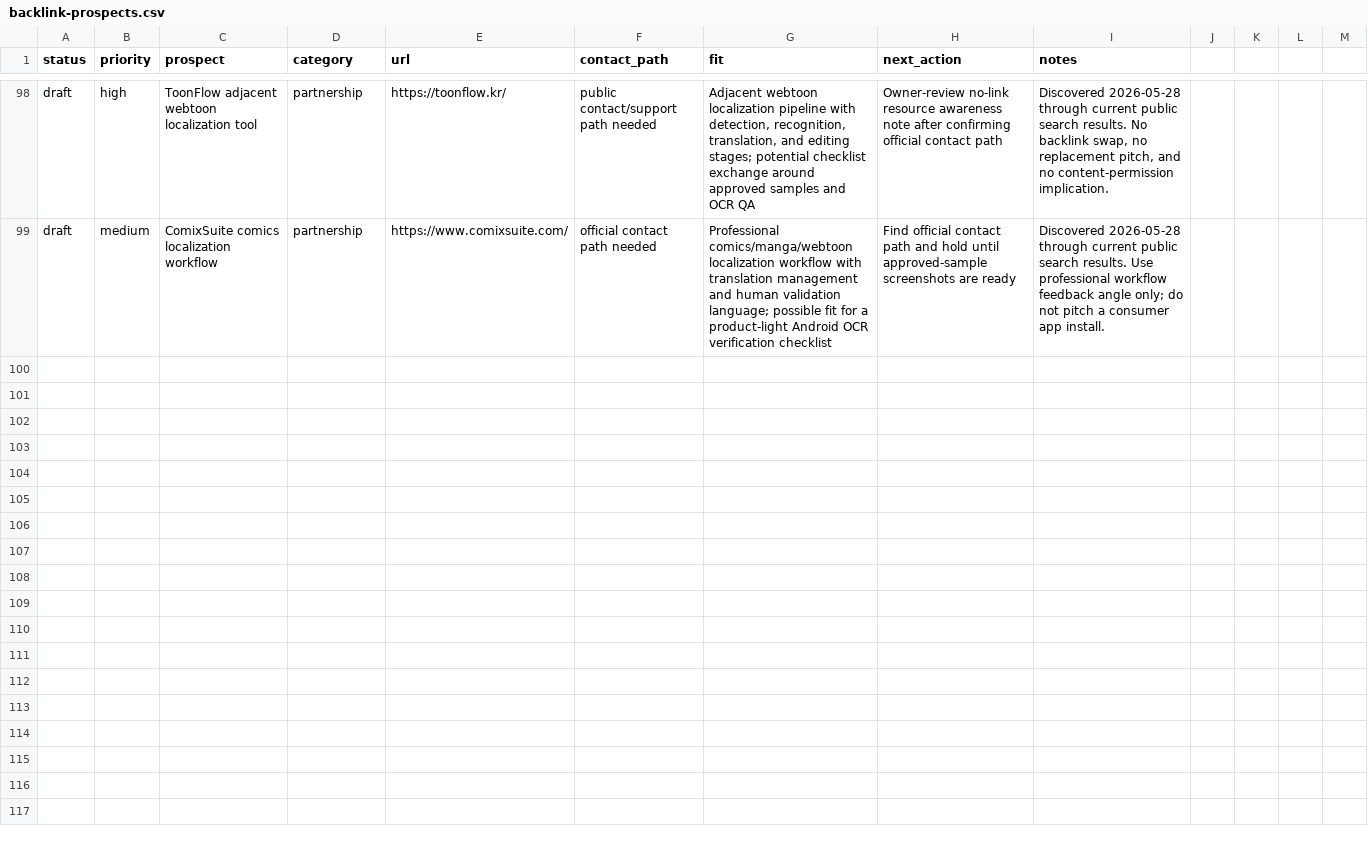
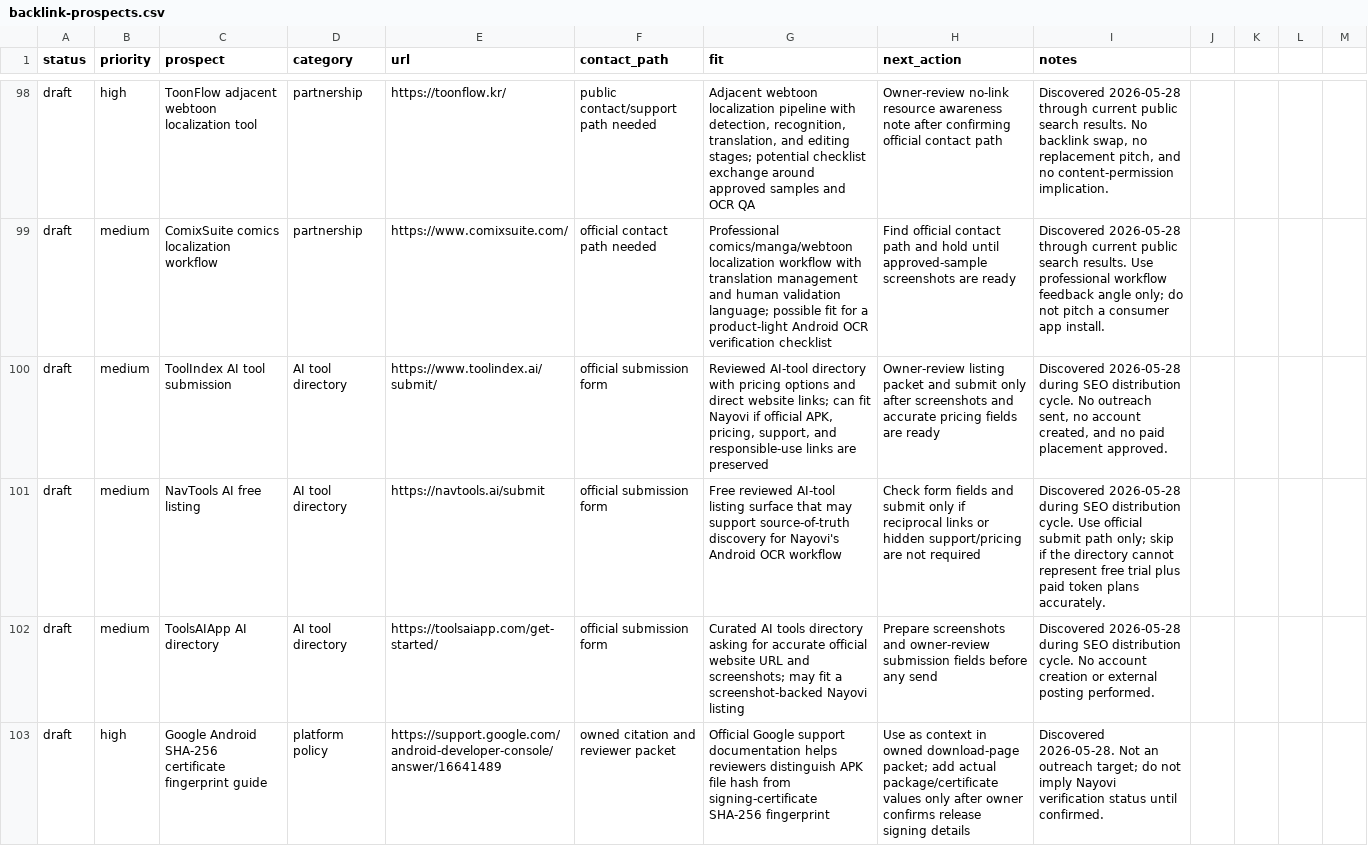
Before and after one commit to borjiomar38/tachi-back, a CSV file: docs/growth/backlink-prospects.csv, drawn as a sheet; only a part is shown, gaps mark what is left out.

Commit message:
Add APK trust distribution cycle

```diff
--- a/docs/growth/backlink-prospects.csv
+++ b/docs/growth/backlink-prospects.csv
@@ -99 +99,5 @@ draft,high,ToonFlow adjacent webtoon localization tool,partnership,https://toonf
 draft,medium,ComixSuite comics localization workflow,partnership,https://www.comixsuite.com/,official contact path needed,"Professional comics/manga/webtoon localization workflow with translation management and human validation language; possible fit for a product-light Android OCR verification checklist",Find official contact path and hold until approved-sample screenshots are ready,"Discovered 2026-05-28 through current public search results. Use professional workflow feedback angle only; do not pitch a consumer app install."
+draft,medium,ToolIndex AI tool submission,AI tool directory,https://www.toolindex.ai/submit/,official submission form,"Reviewed AI-tool directory with pricing options and direct website links; can fit Nayovi if official APK, pricing, support, and responsible-use links are preserved",Owner-review listing packet and submit only after screenshots and accurate pricing fields are ready,"Discovered 2026-05-28 during SEO distribution cycle. No outreach sent, no account created, and no paid placement approved."
+draft,medium,NavTools AI free listing,AI tool directory,https://navtools.ai/submit,official submission form,"Free reviewed AI-tool listing surface that may support source-of-truth discovery for Nayovi's Android OCR workflow",Check form fields and submit only if reciprocal links or hidden support/pricing are not required,"Discovered 2026-05-28 during SEO distribution cycle. Use official submit path only; skip if the directory cannot represent free trial plus paid token plans accurately."
+draft,medium,ToolsAIApp AI directory,AI tool directory,https://toolsaiapp.com/get-started/,official submission form,"Curated AI tools directory asking for accurate official website URL and screenshots; may fit a screenshot-backed Nayovi listing",Prepare screenshots and owner-review submission fields before any send,"Discovered 2026-05-28 during SEO distribution cycle. No account creation or external posting performed."
+draft,high,Google Android SHA-256 certificate fingerprint guide,platform policy,https://support.google.com/android-developer-console/answer/16641489,owned citation and reviewer packet,"Official Google support documentation helps reviewers distinguish APK file hash from signing-certificate SHA-256 fingerprint",Use as context in owned download-page packet; add actual package/certificate values only after owner confirms release signing details,"Discovered 2026-05-28. Not an outreach target; do not imply Nayovi verification status until confirmed."
```
Also changed, not shown: 7 other files.
